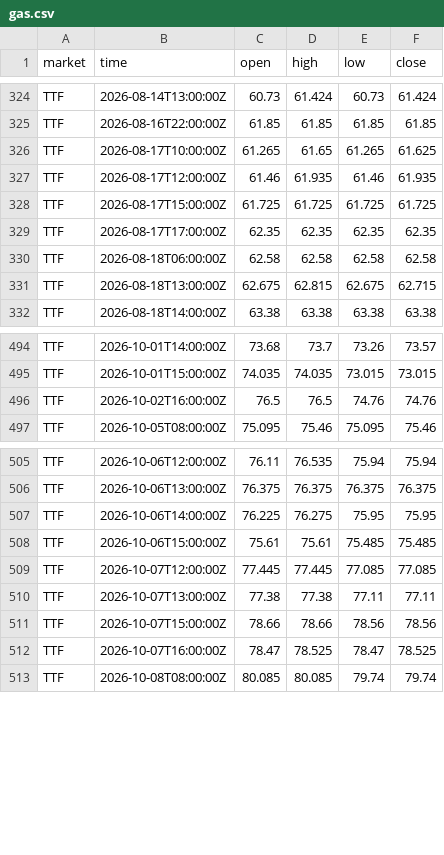
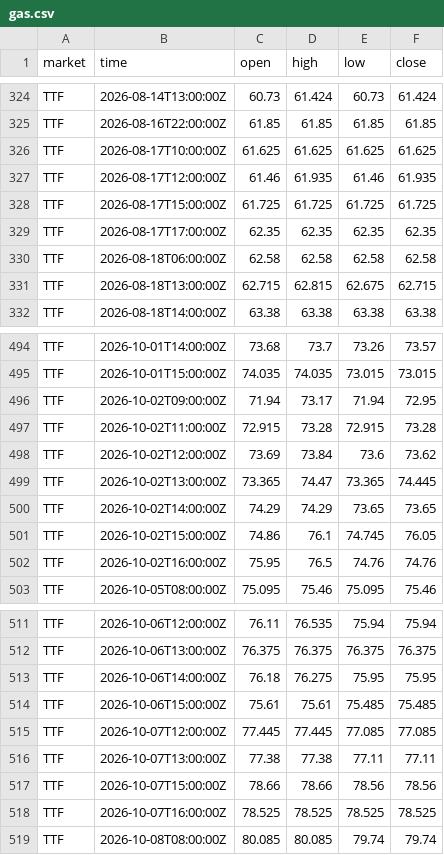
Before and after one commit to tallerzalan/eu-spot-prices, a CSV file: data/gas.csv, drawn as a sheet; only a part is shown, gaps mark what is left out; the diff covers the shown part only.

```diff
--- a/data/gas.csv
+++ b/data/gas.csv
@@ -325,3 +325,3 @@ TTF,2026-08-14T13:00:00Z,60.73,61.424,60.73,61.424
 TTF,2026-08-16T22:00:00Z,61.85,61.85,61.85,61.85
-TTF,2026-08-17T10:00:00Z,61.265,61.65,61.265,61.625
+TTF,2026-08-17T10:00:00Z,61.625,61.625,61.625,61.625
 TTF,2026-08-17T12:00:00Z,61.46,61.935,61.46,61.935
@@ -330,3 +330,3 @@ TTF,2026-08-17T17:00:00Z,62.35,62.35,62.35,62.35
 TTF,2026-08-18T06:00:00Z,62.58,62.58,62.58,62.58
-TTF,2026-08-18T13:00:00Z,62.675,62.815,62.675,62.715
+TTF,2026-08-18T13:00:00Z,62.715,62.815,62.675,62.715
 TTF,2026-08-18T14:00:00Z,63.38,63.38,63.38,63.38
@@ -495,3 +495,9 @@ TTF,2026-10-01T14:00:00Z,73.68,73.7,73.26,73.57
 TTF,2026-10-01T15:00:00Z,74.035,74.035,73.015,73.015
-TTF,2026-10-02T16:00:00Z,76.5,76.5,74.76,74.76
+TTF,2026-10-02T09:00:00Z,71.94,73.17,71.94,72.95
+TTF,2026-10-02T11:00:00Z,72.915,73.28,72.915,73.28
+TTF,2026-10-02T12:00:00Z,73.69,73.84,73.6,73.62
+TTF,2026-10-02T13:00:00Z,73.365,74.47,73.365,74.445
+TTF,2026-10-02T14:00:00Z,74.29,74.29,73.65,73.65
+TTF,2026-10-02T15:00:00Z,74.86,76.1,74.745,76.05
+TTF,2026-10-02T16:00:00Z,75.95,76.5,74.76,74.76
 TTF,2026-10-05T08:00:00Z,75.095,75.46,75.095,75.46
@@ -506,3 +512,3 @@ TTF,2026-10-06T12:00:00Z,76.11,76.535,75.94,75.94
 TTF,2026-10-06T13:00:00Z,76.375,76.375,76.375,76.375
-TTF,2026-10-06T14:00:00Z,76.225,76.275,75.95,75.95
+TTF,2026-10-06T14:00:00Z,76.18,76.275,75.95,75.95
 TTF,2026-10-06T15:00:00Z,75.61,75.61,75.485,75.485
@@ -511,3 +517,3 @@ TTF,2026-10-07T13:00:00Z,77.38,77.38,77.11,77.11
 TTF,2026-10-07T15:00:00Z,78.66,78.66,78.56,78.56
-TTF,2026-10-07T16:00:00Z,78.47,78.525,78.47,78.525
+TTF,2026-10-07T16:00:00Z,78.525,78.525,78.525,78.525
 TTF,2026-10-08T08:00:00Z,80.085,80.085,79.74,79.74
```
Also changed, not shown: 9 edited cells elsewhere in this file.
